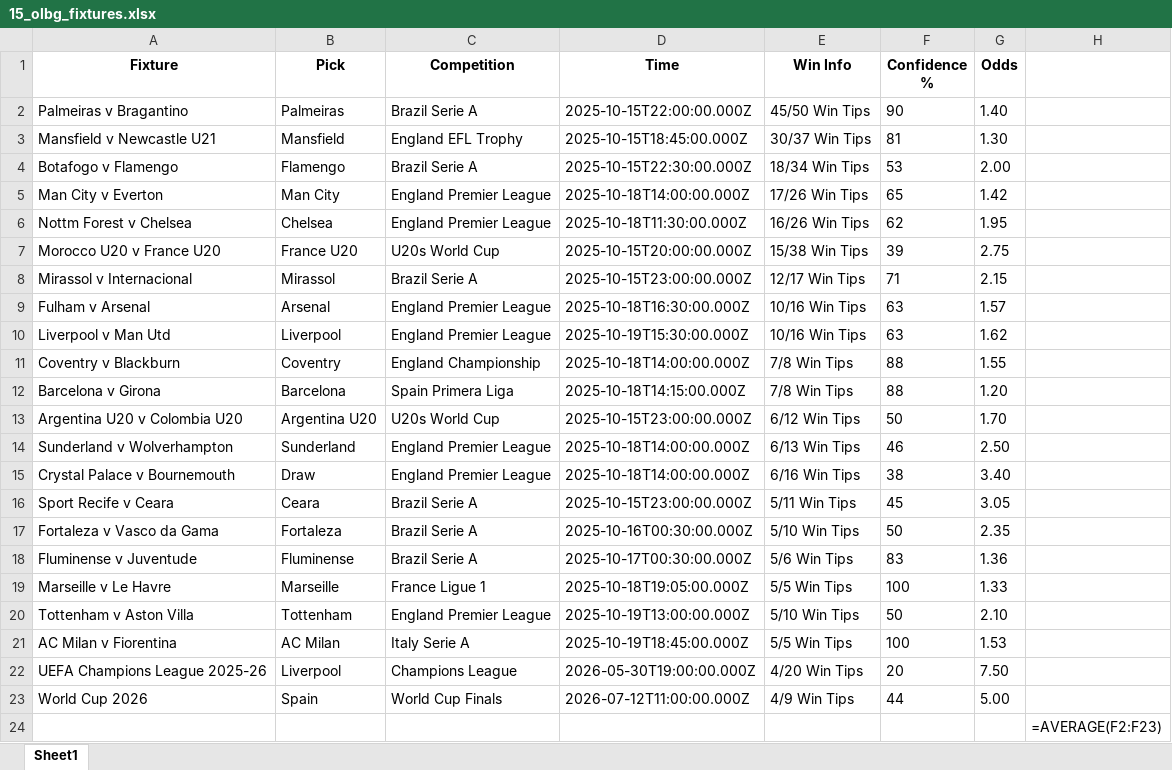
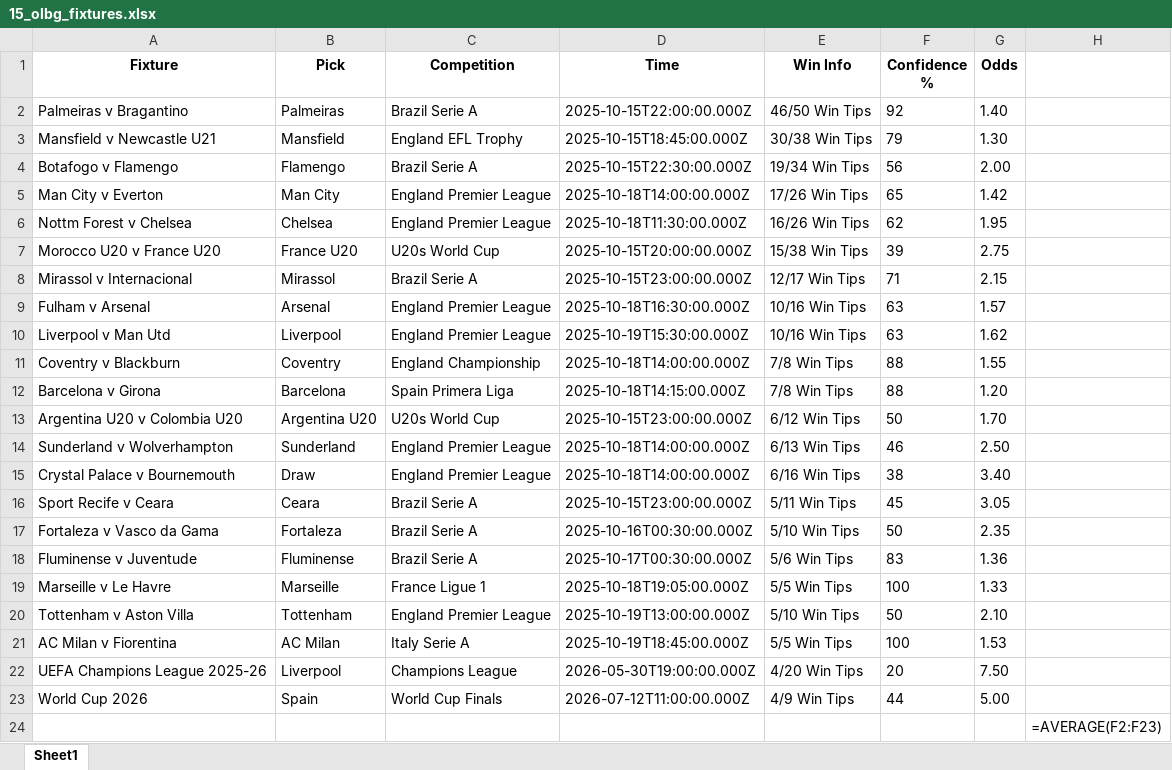
Before and after one commit to aidasez/aiaigam2, an Excel workbook: 2025-10-15/15_olbg_fixtures.xlsx, sheet Sheet1, drawn as a sheet; values as stored, in another font and other column widths than the file's, no borders; formulas without a stored value are shown as written; the diff names each change by its address in the sheet, - before the commit and + after, or states it on an @@ line.

```diff
--- a/2025-10-15/15_olbg_fixtures.xlsx (sheet Sheet1)
+++ b/2025-10-15/15_olbg_fixtures.xlsx (sheet Sheet1)
-E2 (Win Info): 45/50 Win Tips
+E2 (Win Info): 46/50 Win Tips
-F2 (Confidence %): 90
+F2 (Confidence %): 92
-E3 (Win Info): 30/37 Win Tips
+E3 (Win Info): 30/38 Win Tips
-F3 (Confidence %): 81
+F3 (Confidence %): 79
-E4 (Win Info): 18/34 Win Tips
+E4 (Win Info): 19/34 Win Tips
-F4 (Confidence %): 53
+F4 (Confidence %): 56
```
Also changed, not shown: 2025-10-14/14_ai.full_fixtures.xlsx, 2025-10-14/14_combined_confidence.xlsx, 8 other files.
